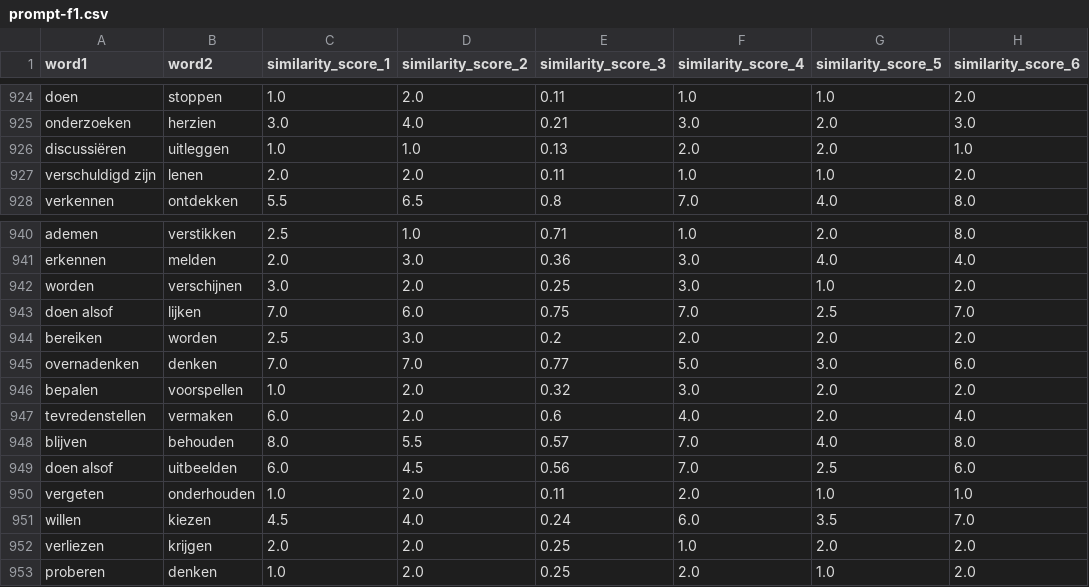
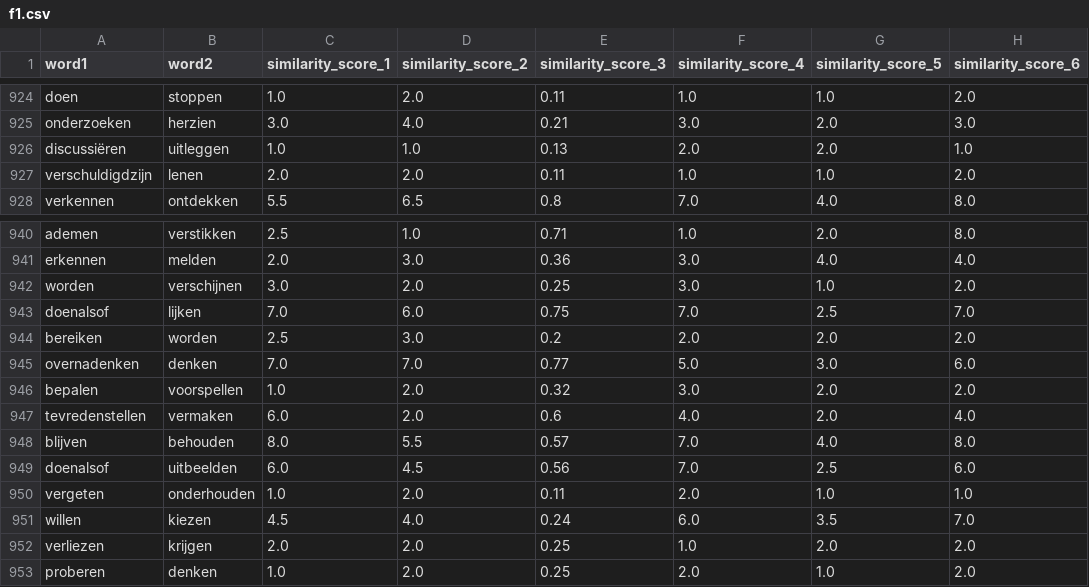
Before and after one commit to XanderSnelder/master-thesis, a CSV file: data/prompt/nl/gpt-3.5-turbo-0125/f1.csv (was data/prompt_data/nl/prompt-f1.csv), drawn as a sheet; only a part is shown, gaps mark what is left out; the diff covers the shown part only; the diff names each change by its address in the sheet, - before the commit and + after, or states it on an @@ line.

```diff
--- a/data/prompt_data/nl/prompt-f1.csv
+++ b/data/prompt/nl/gpt-3.5-turbo-0125/f1.csv
-A927 (word1): verschuldigd zijn
+A927 (word1): verschuldigdzijn
-A943 (word1): doen alsof
+A943 (word1): doenalsof
-A949 (word1): doen alsof
+A949 (word1): doenalsof
```
Also changed, not shown: 25 edited cells elsewhere in this file, 32 other files.
